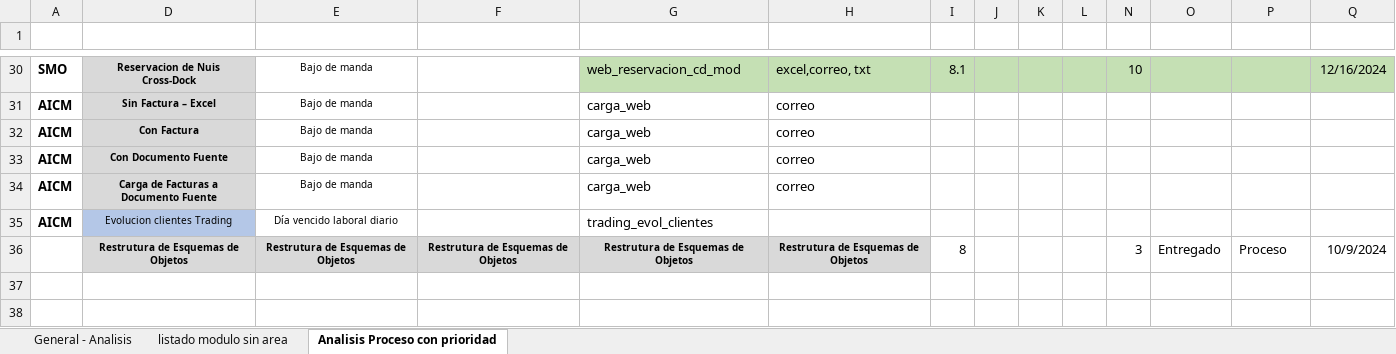
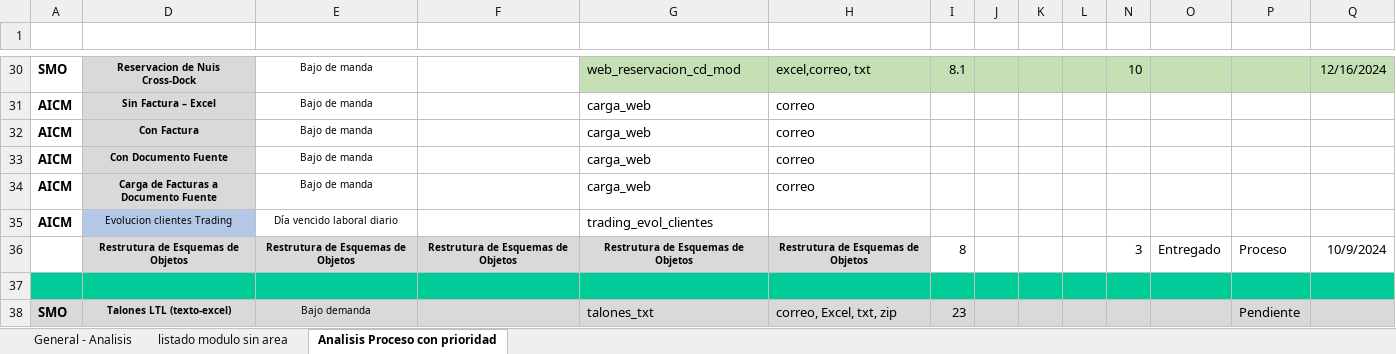
Before and after one commit to EnrikeMendez/migracion_spooler, an Excel workbook: 00-Documentacion/Listado de reportes totales-TI.xlsx, sheet Analisis Proceso con prioridad, drawn as a sheet; only a part is shown, gaps mark what is left out; values as stored, in another font and other column widths than the file's, no borders; rows hold the shown columns only; the diff names each change by its address in the sheet, - before the commit and + after, or states it on an @@ line.

Commit message:
Se agrega el "Reporte de Talones (Texto-Excel)" al listado.

```diff
--- a/00-Documentacion/Listado de reportes totales-TI.xlsx (sheet Analisis Proceso con prioridad)
+++ b/00-Documentacion/Listado de reportes totales-TI.xlsx (sheet Analisis Proceso con prioridad)
+row 37: (empty)
+row 38: SMO | Talones LTL (texto-excel) | Bajo demanda |  | talones_txt | correo, Excel, txt, zip | 23 |  |  |  |  |  | Pendiente
```
